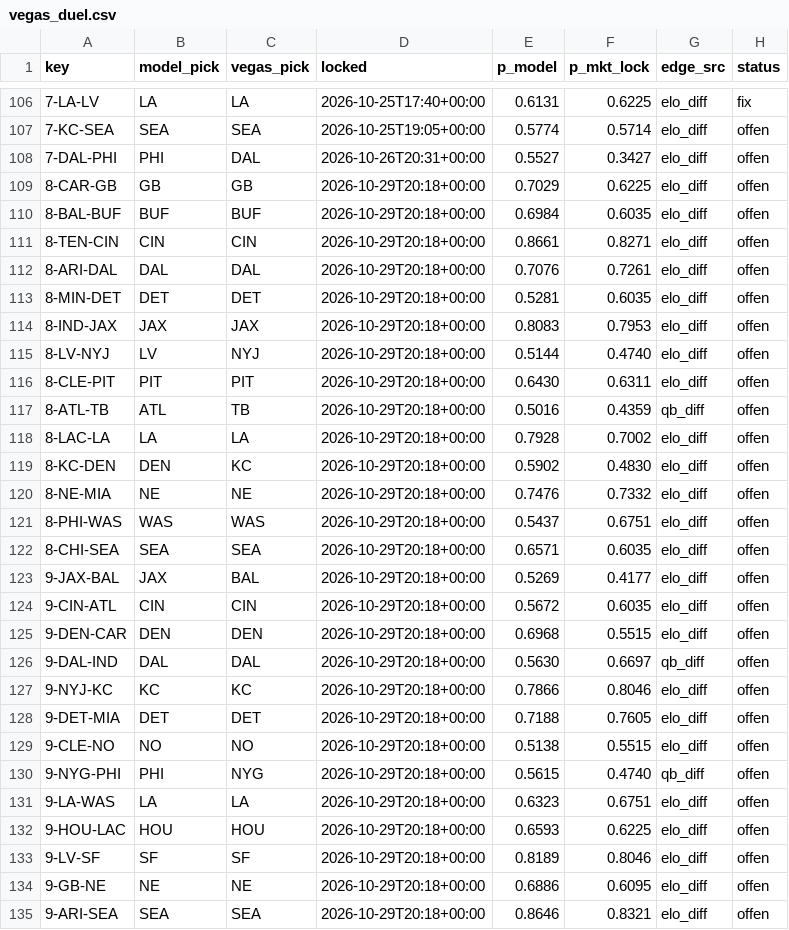
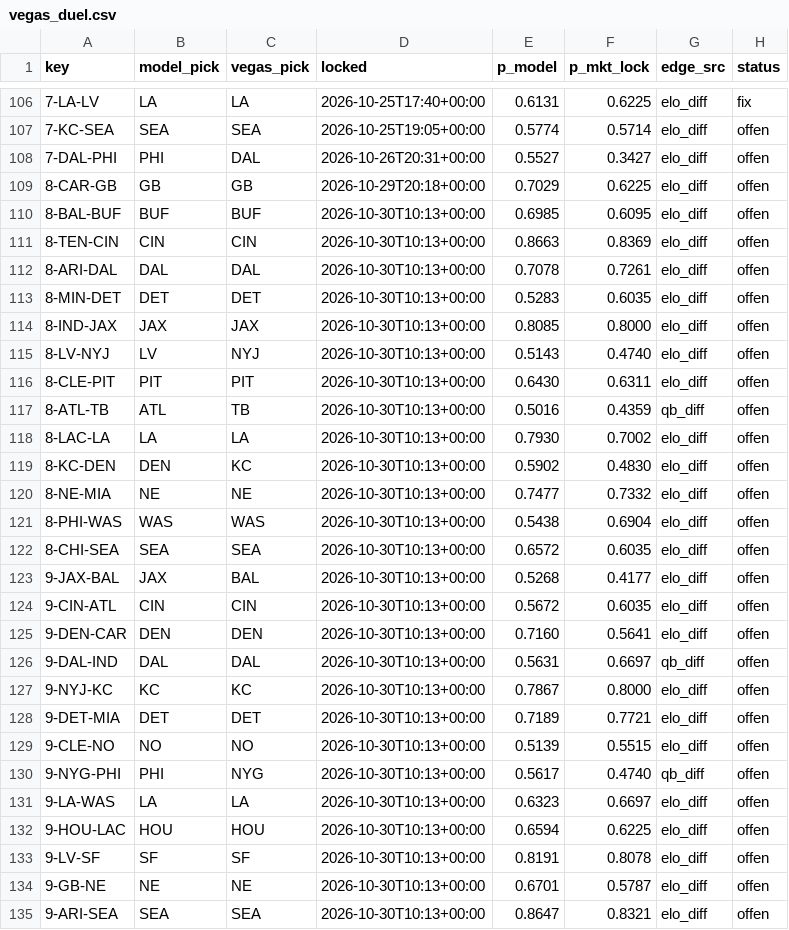
Before and after one commit to Cako18/gridiron-data, a CSV file: data/vegas_duel.csv, drawn as a sheet; only a part is shown, gaps mark what is left out; the diff covers the shown part only.

```diff
--- a/data/vegas_duel.csv
+++ b/data/vegas_duel.csv
@@ -109,27 +109,27 @@ key,model_pick,vegas_pick,locked,p_model,p_mkt_lock,edge_src,status
 8-CAR-GB,GB,GB,2026-10-29T20:18+00:00,0.7029,0.6225,elo_diff,offen
-8-BAL-BUF,BUF,BUF,2026-10-29T20:18+00:00,0.6984,0.6035,elo_diff,offen
-8-TEN-CIN,CIN,CIN,2026-10-29T20:18+00:00,0.8661,0.8271,elo_diff,offen
-8-ARI-DAL,DAL,DAL,2026-10-29T20:18+00:00,0.7076,0.7261,elo_diff,offen
-8-MIN-DET,DET,DET,2026-10-29T20:18+00:00,0.5281,0.6035,elo_diff,offen
-8-IND-JAX,JAX,JAX,2026-10-29T20:18+00:00,0.8083,0.7953,elo_diff,offen
-8-LV-NYJ,LV,NYJ,2026-10-29T20:18+00:00,0.5144,0.4740,elo_diff,offen
-8-CLE-PIT,PIT,PIT,2026-10-29T20:18+00:00,0.6430,0.6311,elo_diff,offen
-8-ATL-TB,ATL,TB,2026-10-29T20:18+00:00,0.5016,0.4359,qb_diff,offen
-8-LAC-LA,LA,LA,2026-10-29T20:18+00:00,0.7928,0.7002,elo_diff,offen
-8-KC-DEN,DEN,KC,2026-10-29T20:18+00:00,0.5902,0.4830,elo_diff,offen
-8-NE-MIA,NE,NE,2026-10-29T20:18+00:00,0.7476,0.7332,elo_diff,offen
-8-PHI-WAS,WAS,WAS,2026-10-29T20:18+00:00,0.5437,0.6751,elo_diff,offen
-8-CHI-SEA,SEA,SEA,2026-10-29T20:18+00:00,0.6571,0.6035,elo_diff,offen
-9-JAX-BAL,JAX,BAL,2026-10-29T20:18+00:00,0.5269,0.4177,elo_diff,offen
-9-CIN-ATL,CIN,CIN,2026-10-29T20:18+00:00,0.5672,0.6035,elo_diff,offen
-9-DEN-CAR,DEN,DEN,2026-10-29T20:18+00:00,0.6968,0.5515,elo_diff,offen
-9-DAL-IND,DAL,DAL,2026-10-29T20:18+00:00,0.5630,0.6697,qb_diff,offen
-9-NYJ-KC,KC,KC,2026-10-29T20:18+00:00,0.7866,0.8046,elo_diff,offen
-9-DET-MIA,DET,DET,2026-10-29T20:18+00:00,0.7188,0.7605,elo_diff,offen
-9-CLE-NO,NO,NO,2026-10-29T20:18+00:00,0.5138,0.5515,elo_diff,offen
-9-NYG-PHI,PHI,NYG,2026-10-29T20:18+00:00,0.5615,0.4740,qb_diff,offen
-9-LA-WAS,LA,LA,2026-10-29T20:18+00:00,0.6323,0.6751,elo_diff,offen
-9-HOU-LAC,HOU,HOU,2026-10-29T20:18+00:00,0.6593,0.6225,elo_diff,offen
-9-LV-SF,SF,SF,2026-10-29T20:18+00:00,0.8189,0.8046,elo_diff,offen
-9-GB-NE,NE,NE,2026-10-29T20:18+00:00,0.6886,0.6095,elo_diff,offen
-9-ARI-SEA,SEA,SEA,2026-10-29T20:18+00:00,0.8646,0.8321,elo_diff,offen
+8-BAL-BUF,BUF,BUF,2026-10-30T10:13+00:00,0.6985,0.6095,elo_diff,offen
+8-TEN-CIN,CIN,CIN,2026-10-30T10:13+00:00,0.8663,0.8369,elo_diff,offen
+8-ARI-DAL,DAL,DAL,2026-10-30T10:13+00:00,0.7078,0.7261,elo_diff,offen
+8-MIN-DET,DET,DET,2026-10-30T10:13+00:00,0.5283,0.6035,elo_diff,offen
+8-IND-JAX,JAX,JAX,2026-10-30T10:13+00:00,0.8085,0.8000,elo_diff,offen
+8-LV-NYJ,LV,NYJ,2026-10-30T10:13+00:00,0.5143,0.4740,elo_diff,offen
+8-CLE-PIT,PIT,PIT,2026-10-30T10:13+00:00,0.6430,0.6311,elo_diff,offen
+8-ATL-TB,ATL,TB,2026-10-30T10:13+00:00,0.5016,0.4359,qb_diff,offen
+8-LAC-LA,LA,LA,2026-10-30T10:13+00:00,0.7930,0.7002,elo_diff,offen
+8-KC-DEN,DEN,KC,2026-10-30T10:13+00:00,0.5902,0.4830,elo_diff,offen
+8-NE-MIA,NE,NE,2026-10-30T10:13+00:00,0.7477,0.7332,elo_diff,offen
+8-PHI-WAS,WAS,WAS,2026-10-30T10:13+00:00,0.5438,0.6904,elo_diff,offen
+8-CHI-SEA,SEA,SEA,2026-10-30T10:13+00:00,0.6572,0.6035,elo_diff,offen
+9-JAX-BAL,JAX,BAL,2026-10-30T10:13+00:00,0.5268,0.4177,elo_diff,offen
+9-CIN-ATL,CIN,CIN,2026-10-30T10:13+00:00,0.5672,0.6035,elo_diff,offen
+9-DEN-CAR,DEN,DEN,2026-10-30T10:13+00:00,0.7160,0.5641,elo_diff,offen
+9-DAL-IND,DAL,DAL,2026-10-30T10:13+00:00,0.5631,0.6697,qb_diff,offen
+9-NYJ-KC,KC,KC,2026-10-30T10:13+00:00,0.7867,0.8000,elo_diff,offen
+9-DET-MIA,DET,DET,2026-10-30T10:13+00:00,0.7189,0.7721,elo_diff,offen
+9-CLE-NO,NO,NO,2026-10-30T10:13+00:00,0.5139,0.5515,elo_diff,offen
+9-NYG-PHI,PHI,NYG,2026-10-30T10:13+00:00,0.5617,0.4740,qb_diff,offen
+9-LA-WAS,LA,LA,2026-10-30T10:13+00:00,0.6323,0.6697,elo_diff,offen
+9-HOU-LAC,HOU,HOU,2026-10-30T10:13+00:00,0.6594,0.6225,elo_diff,offen
+9-LV-SF,SF,SF,2026-10-30T10:13+00:00,0.8191,0.8078,elo_diff,offen
+9-GB-NE,NE,NE,2026-10-30T10:13+00:00,0.6701,0.5787,elo_diff,offen
+9-ARI-SEA,SEA,SEA,2026-10-30T10:13+00:00,0.8647,0.8321,elo_diff,offen
```
Also changed, not shown: 4 edited cells elsewhere in this file, data/elo_history.csv, data/line_history.csv, 4 other files.
